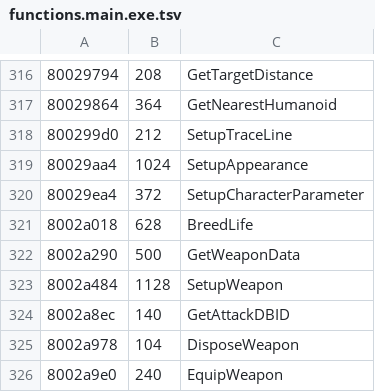
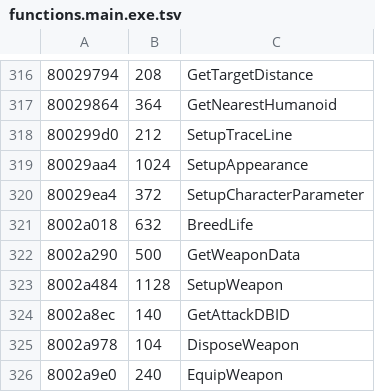
Before and after one commit to Fuuzetsu/tenchu-decomp, a TSV file: config/functions.main.exe.tsv, drawn as a sheet; only a part is shown, gaps mark what is left out.

```diff
--- a/config/functions.main.exe.tsv
+++ b/config/functions.main.exe.tsv
@@ -320,3 +320,3 @@
 80029ea4	372	SetupCharacterParameter
-8002a018	628	BreedLife
+8002a018	632	BreedLife
 8002a290	500	GetWeaponData
```
Also changed, not shown: 16 other files.
